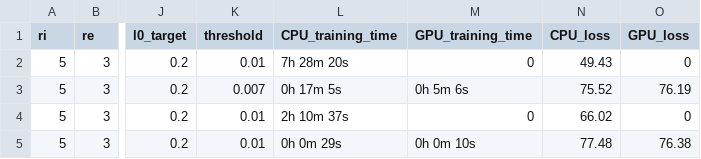
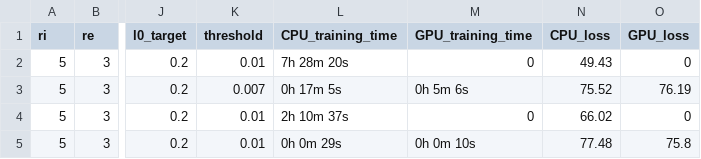
Before and after one commit to jdlafferty/gcp_nwave, a CSV file: parameter.csv, drawn as a sheet; only a part is shown, gaps mark what is left out; the diff names each change by its address in the sheet, - before the commit and + after, or states it on an @@ line.

Commit message:
GPU update

```diff
--- a/parameter.csv
+++ b/parameter.csv
-O5 (GPU_loss): 76.38
+O5 (GPU_loss): 75.8
```
